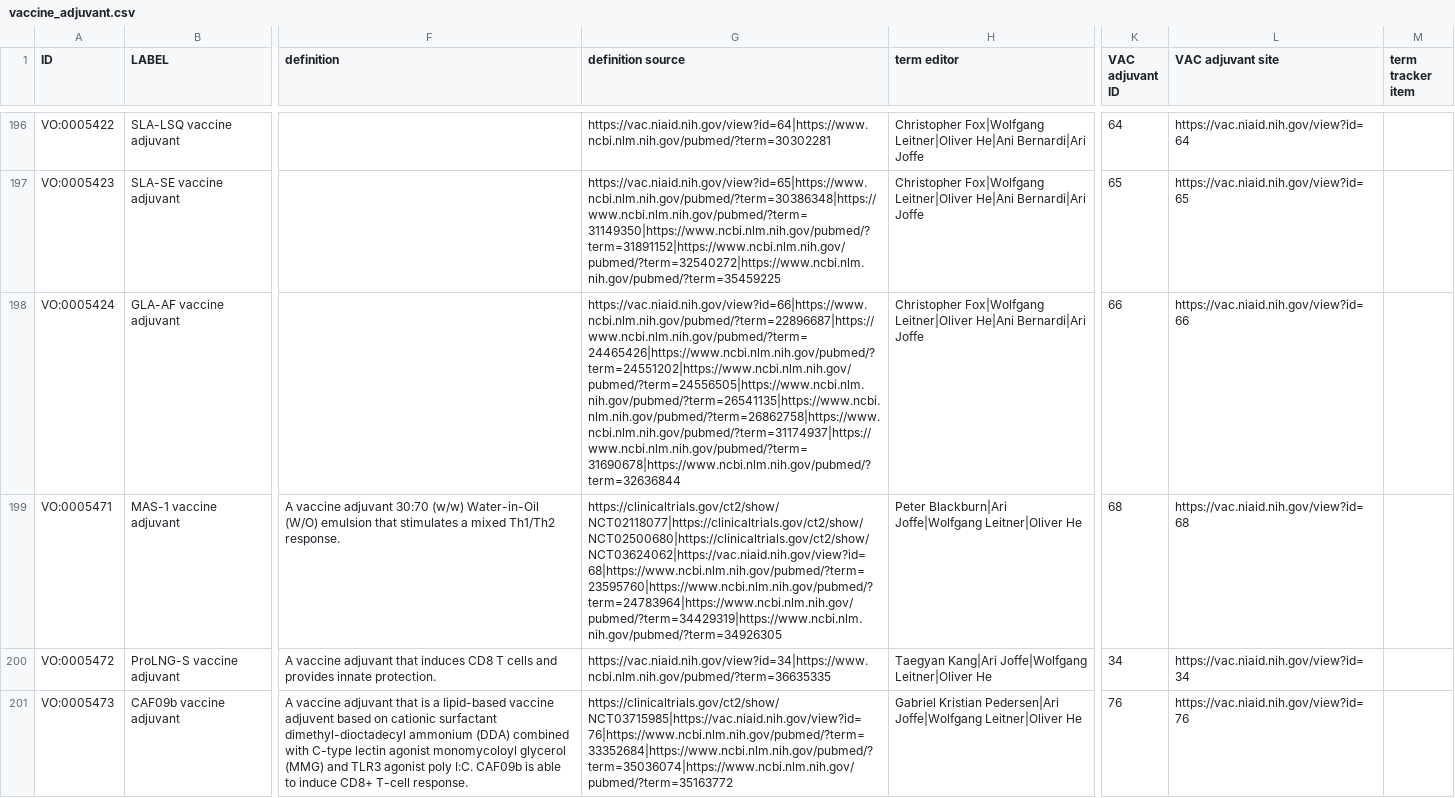
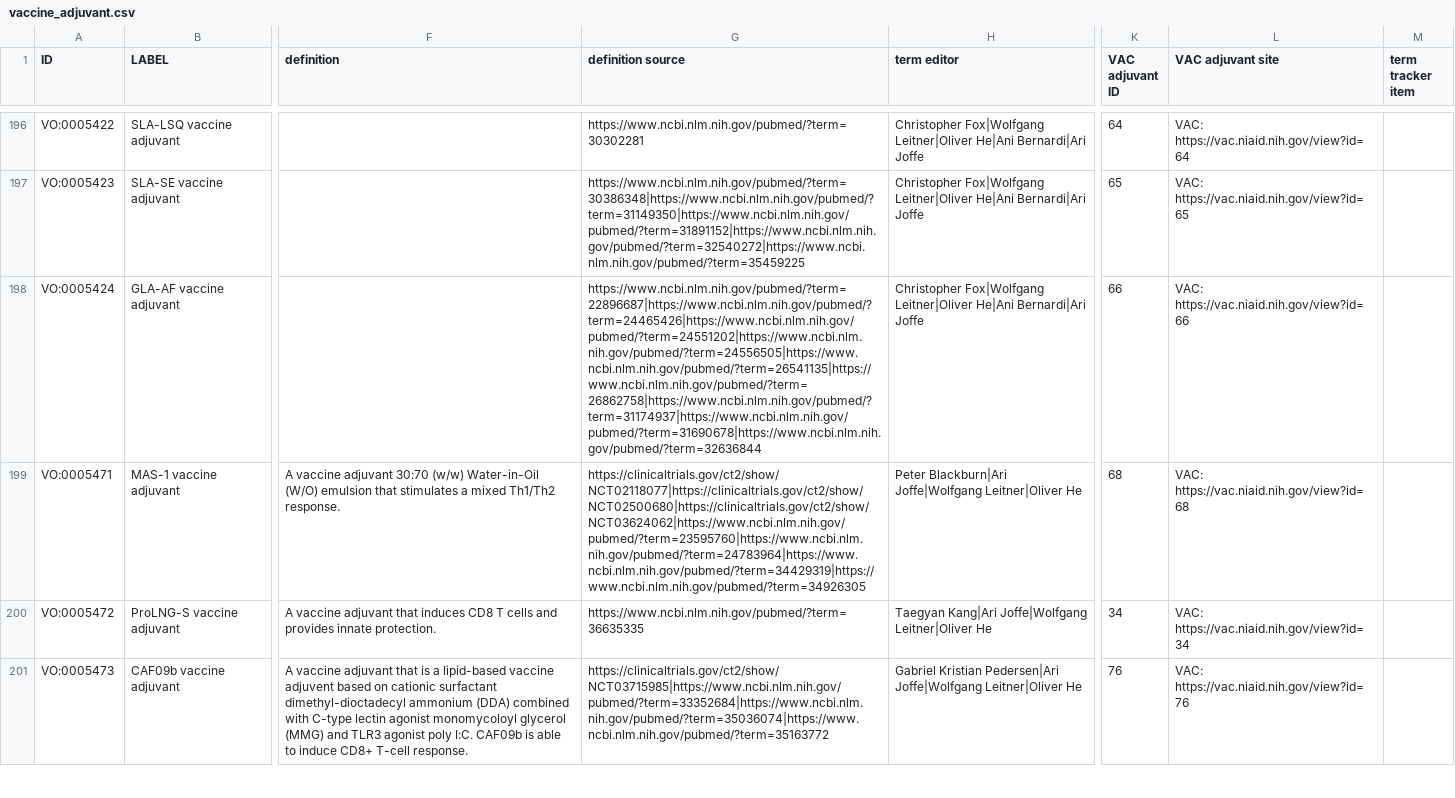
Before and after one commit to vaccineontology/VO, a CSV file: src/templates/vaccine_adjuvant.csv, drawn as a sheet; only a part is shown, gaps mark what is left out; the diff covers the shown part only; the diff names each change by its address in the sheet, - before the commit and + after, or states it on an @@ line.

```diff
--- a/src/templates/vaccine_adjuvant.csv
+++ b/src/templates/vaccine_adjuvant.csv
-G196 (definition source): https://vac.niaid.nih.gov/view?id=64|https://www.ncbi.nlm.nih.gov/pubmed/?term=30302281
+G196 (definition source): https://www.ncbi.nlm.nih.gov/pubmed/?term=30302281
-L196 (VAC adjuvant site): https://vac.niaid.nih.gov/view?id=64
+L196 (VAC adjuvant site): VAC: https://vac.niaid.nih.gov/view?id=64
-G197 (definition source): https://vac.niaid.nih.gov/view?id=65|https://www.ncbi.nlm.nih.gov/pubmed/?term=30386348|https://www.ncbi.nlm.nih.gov/pubmed/?term=31149350|https://www.ncbi.nlm.nih.gov/pubmed/?term=31891152|https://www.ncbi.nlm.nih.gov/pubmed/?term=32540272|https://www.ncbi.nlm.nih.gov/pubmed/?term=35459225
+G197 (definition source): https://www.ncbi.nlm.nih.gov/pubmed/?term=30386348|https://www.ncbi.nlm.nih.gov/pubmed/?term=31149350|https://www.ncbi.nlm.nih.gov/pubmed/?term=31891152|https://www.ncbi.nlm.nih.gov/pubmed/?term=32540272|https://www.ncbi.nlm.nih.gov/pubmed/?term=35459225
-L197 (VAC adjuvant site): https://vac.niaid.nih.gov/view?id=65
+L197 (VAC adjuvant site): VAC: https://vac.niaid.nih.gov/view?id=65
-G198 (definition source): https://vac.niaid.nih.gov/view?id=66|https://www.ncbi.nlm.nih.gov/pubmed/?term=22896687|https://www.ncbi.nlm.nih.gov/pubmed/?term=24465426|https://www.ncbi.nlm.nih.gov/pubmed/?term=24551202|https://www.ncbi.nlm.nih.gov/pubmed/?term=24556505|https://www.ncbi.nlm.nih.gov/pubmed/?term=26541135|https://www.ncbi.nlm.nih.gov/pubmed/?term=26862758|https://www.ncbi.nlm.nih.gov/pubmed/?term=31174937|https://www.ncbi.nlm.nih.gov/pubmed/?term=31690678|https://www.ncbi.nlm.nih.gov/pubmed/?term=32636844
+G198 (definition source): https://www.ncbi.nlm.nih.gov/pubmed/?term=22896687|https://www.ncbi.nlm.nih.gov/pubmed/?term=24465426|https://www.ncbi.nlm.nih.gov/pubmed/?term=24551202|https://www.ncbi.nlm.nih.gov/pubmed/?term=24556505|https://www.ncbi.nlm.nih.gov/pubmed/?term=26541135|https://www.ncbi.nlm.nih.gov/pubmed/?term=26862758|https://www.ncbi.nlm.nih.gov/pubmed/?term=31174937|https://www.ncbi.nlm.nih.gov/pubmed/?term=31690678|https://www.ncbi.nlm.nih.gov/pubmed/?term=32636844
-L198 (VAC adjuvant site): https://vac.niaid.nih.gov/view?id=66
+L198 (VAC adjuvant site): VAC: https://vac.niaid.nih.gov/view?id=66
-G199 (definition source): https://clinicaltrials.gov/ct2/show/NCT02118077|https://clinicaltrials.gov/ct2/show/NCT02500680|https://clinicaltrials.gov/ct2/show/NCT03624062|https://vac.niaid.nih.gov/view?id=68|https://www.ncbi.nlm.nih.gov/pubmed/?term=23595760|https://www.ncbi.nlm.nih.gov/pubmed/?term=24783964|https://www.ncbi.nlm.nih.gov/pubmed/?term=34429319|https://www.ncbi.nlm.nih.gov/pubmed/?term=34926305
+G199 (definition source): https://clinicaltrials.gov/ct2/show/NCT02118077|https://clinicaltrials.gov/ct2/show/NCT02500680|https://clinicaltrials.gov/ct2/show/NCT03624062|https://www.ncbi.nlm.nih.gov/pubmed/?term=23595760|https://www.ncbi.nlm.nih.gov/pubmed/?term=24783964|https://www.ncbi.nlm.nih.gov/pubmed/?term=34429319|https://www.ncbi.nlm.nih.gov/pubmed/?term=34926305
-L199 (VAC adjuvant site): https://vac.niaid.nih.gov/view?id=68
+L199 (VAC adjuvant site): VAC: https://vac.niaid.nih.gov/view?id=68
-G200 (definition source): https://vac.niaid.nih.gov/view?id=34|https://www.ncbi.nlm.nih.gov/pubmed/?term=36635335
+G200 (definition source): https://www.ncbi.nlm.nih.gov/pubmed/?term=36635335
-L200 (VAC adjuvant site): https://vac.niaid.nih.gov/view?id=34
+L200 (VAC adjuvant site): VAC: https://vac.niaid.nih.gov/view?id=34
-G201 (definition source): https://clinicaltrials.gov/ct2/show/NCT03715985|https://vac.niaid.nih.gov/view?id=76|https://www.ncbi.nlm.nih.gov/pubmed/?term=33352684|https://www.ncbi.nlm.nih.gov/pubmed/?term=35036074|https://www.ncbi.nlm.nih.gov/pubmed/?term=35163772
+G201 (definition source): https://clinicaltrials.gov/ct2/show/NCT03715985|https://www.ncbi.nlm.nih.gov/pubmed/?term=33352684|https://www.ncbi.nlm.nih.gov/pubmed/?term=35036074|https://www.ncbi.nlm.nih.gov/pubmed/?term=35163772
-L201 (VAC adjuvant site): https://vac.niaid.nih.gov/view?id=76
+L201 (VAC adjuvant site): VAC: https://vac.niaid.nih.gov/view?id=76
```
Also changed, not shown: 169 edited cells elsewhere in this file, 1 other file.
